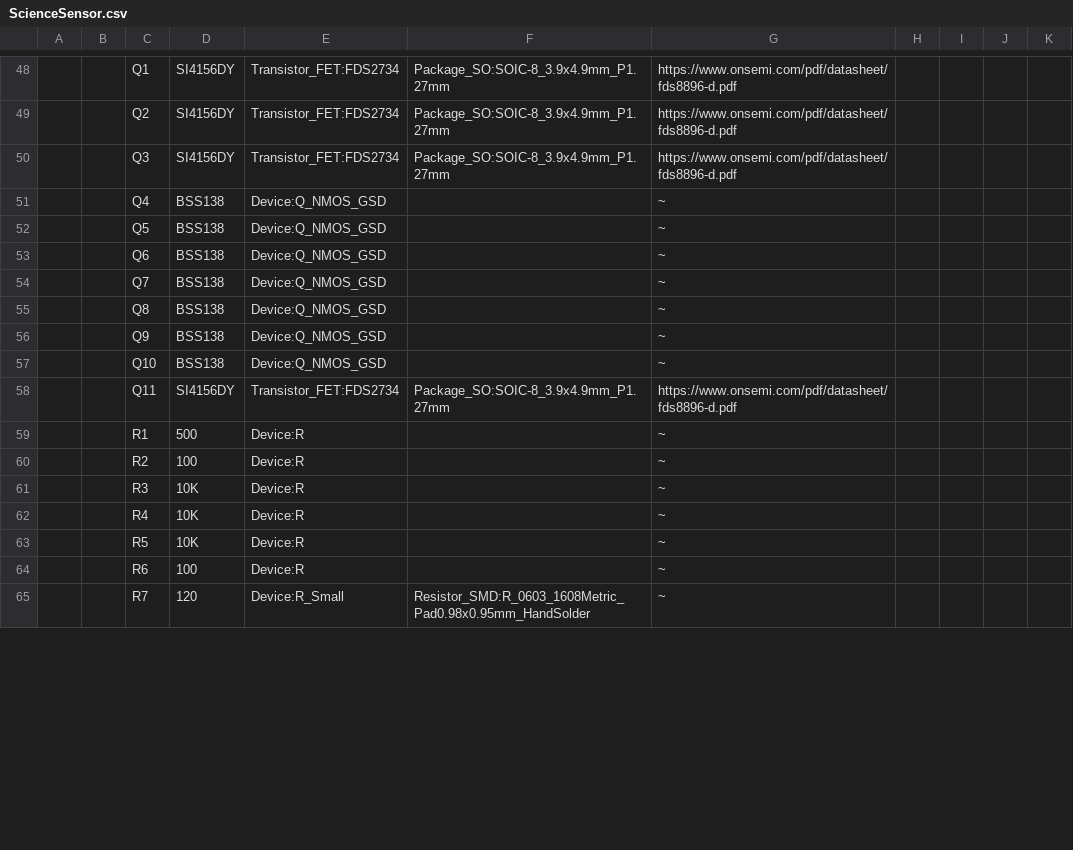
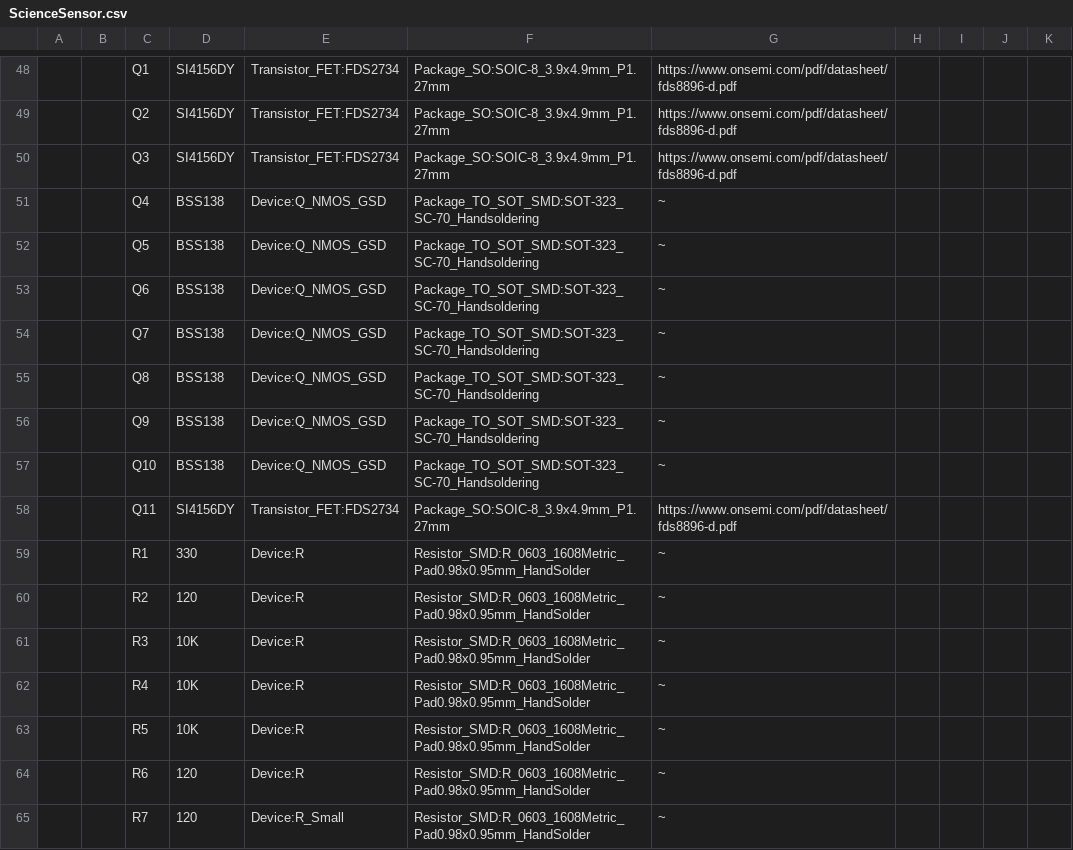
Before and after one commit to MissouriMRDT/ESB_Hardware, a CSV file: Hardware/ScienceSensorBoard/ScienceSensor.csv, drawn as a sheet; only a part is shown, gaps mark what is left out; the diff covers the shown part only; the diff names each change by its address in the sheet, - before the commit and + after, or states it on an @@ line.

```diff
--- a/Hardware/ScienceSensorBoard/ScienceSensor.csv
+++ b/Hardware/ScienceSensorBoard/ScienceSensor.csv
-F51:F57: (empty)
+F51:F57: Package_TO_SOT_SMD:SOT-323_SC-70_Handsoldering
-D59: 500
+D59: 330
-F59:F64: (empty)
+F59:F64: Resistor_SMD:R_0603_1608Metric_Pad0.98x0.95mm_HandSolder
-D60: 100
+D60: 120
-D64: 100
+D64: 120
```
Also changed, not shown: 3 added rows, 5 removed rows, 97 edited cells and row numbers in column A elsewhere in this file, Hardware/Photodiode Breakout/FlurometerDetector.csv, 8 other files.
